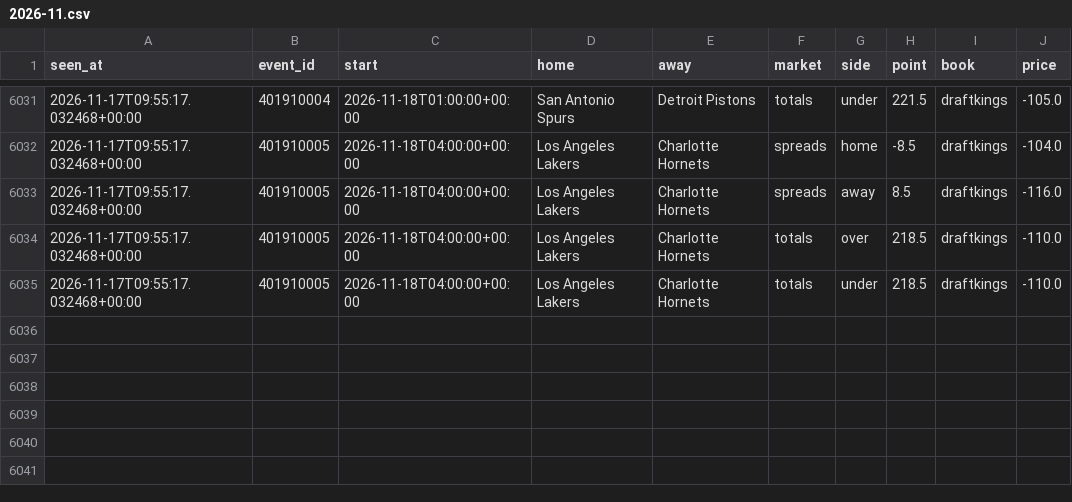
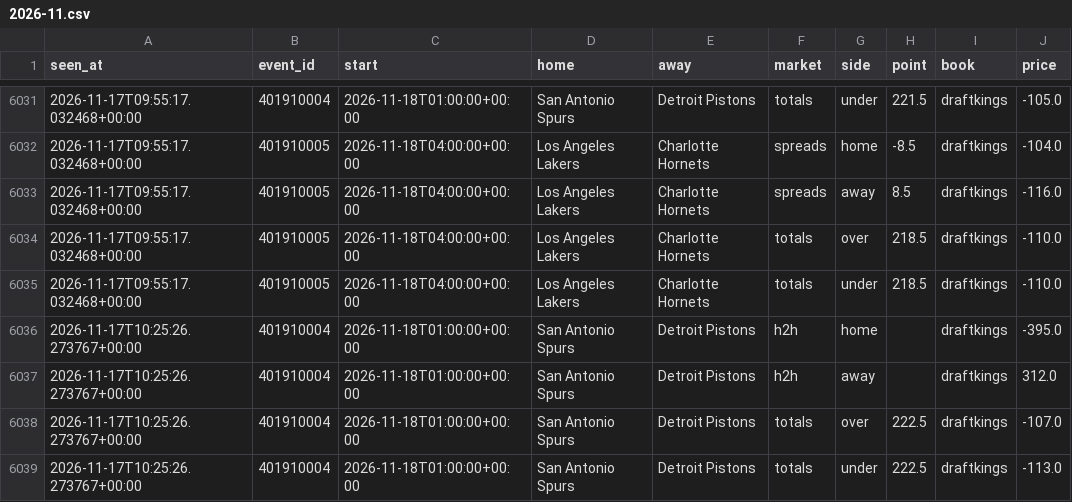
Before and after one commit to tdrey10/sports, a CSV file: data/odds/nba/2026-11.csv, drawn as a sheet; only a part is shown, gaps mark what is left out; the diff names each change by its address in the sheet, - before the commit and + after, or states it on an @@ line.

```diff
--- a/data/odds/nba/2026-11.csv
+++ b/data/odds/nba/2026-11.csv
+row 6036: 2026-11-17T10:25:26.273767+00:00 | 401910004 | 2026-11-18T01:00:00+00:00 | San Antonio Spurs | Detroit Pistons | h2h | home |  | draftkings | -395.0
+row 6037: 2026-11-17T10:25:26.273767+00:00 | 401910004 | 2026-11-18T01:00:00+00:00 | San Antonio Spurs | Detroit Pistons | h2h | away |  | draftkings | 312.0
+row 6038: 2026-11-17T10:25:26.273767+00:00 | 401910004 | 2026-11-18T01:00:00+00:00 | San Antonio Spurs | Detroit Pistons | totals | over | 222.5 | draftkings | -107.0
+row 6039: 2026-11-17T10:25:26.273767+00:00 | 401910004 | 2026-11-18T01:00:00+00:00 | San Antonio Spurs | Detroit Pistons | totals | under | 222.5 | draftkings | -113.0
```
Also changed, not shown: data/injuries/nhl/2026-11.csv, 11 other files.
